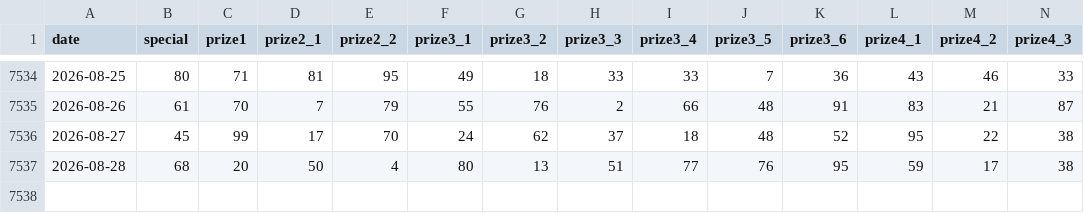
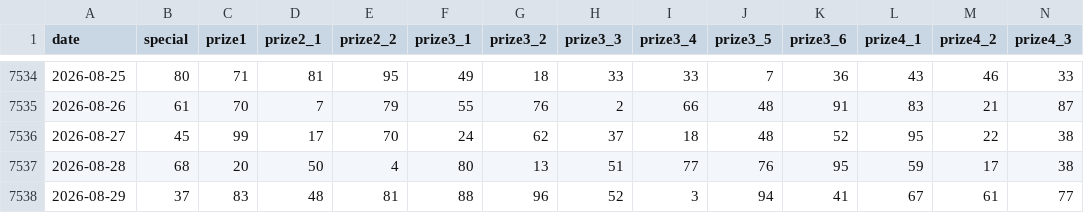
Before and after one commit to baotrung2107/vietnam-lottery-xsmb-analysis, a CSV file: data/xsmb-2-digits.csv, drawn as a sheet; only a part is shown, gaps mark what is left out; rows hold the shown columns only; the diff names each change by its address in the sheet, - before the commit and + after, or states it on an @@ line.

```diff
--- a/data/xsmb-2-digits.csv
+++ b/data/xsmb-2-digits.csv
+row 7538: 2026-08-29 | 37 | 83 | 48 | 81 | 88 | 96 | 52 | 3 | 94 | 41 | 67 | 61 | 77
```
Also changed, not shown: 16 other files.
